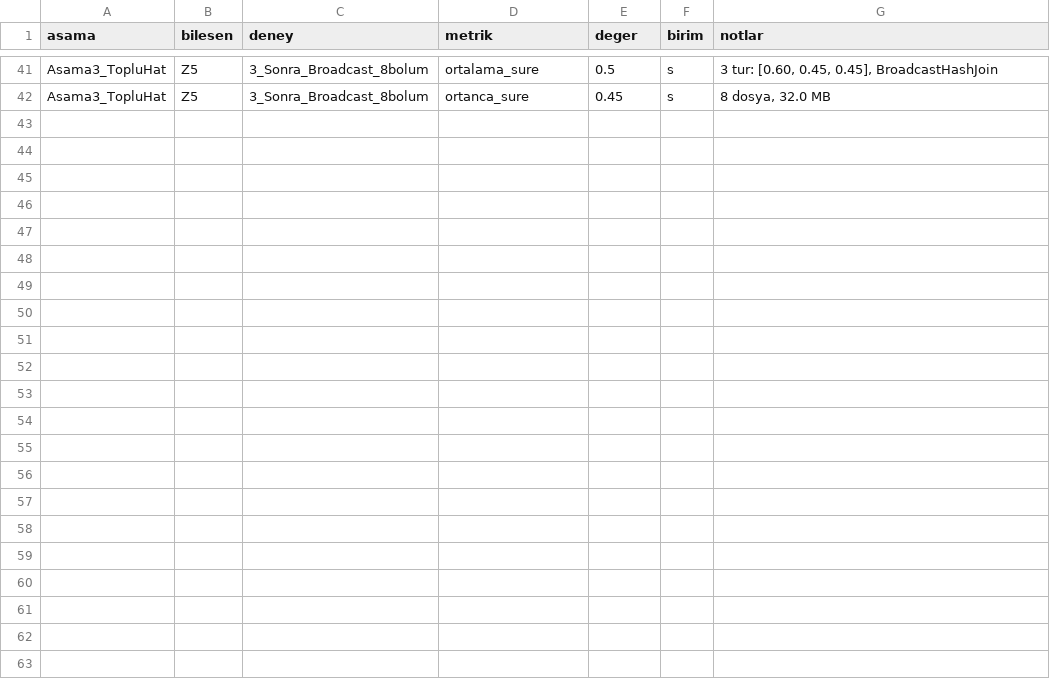
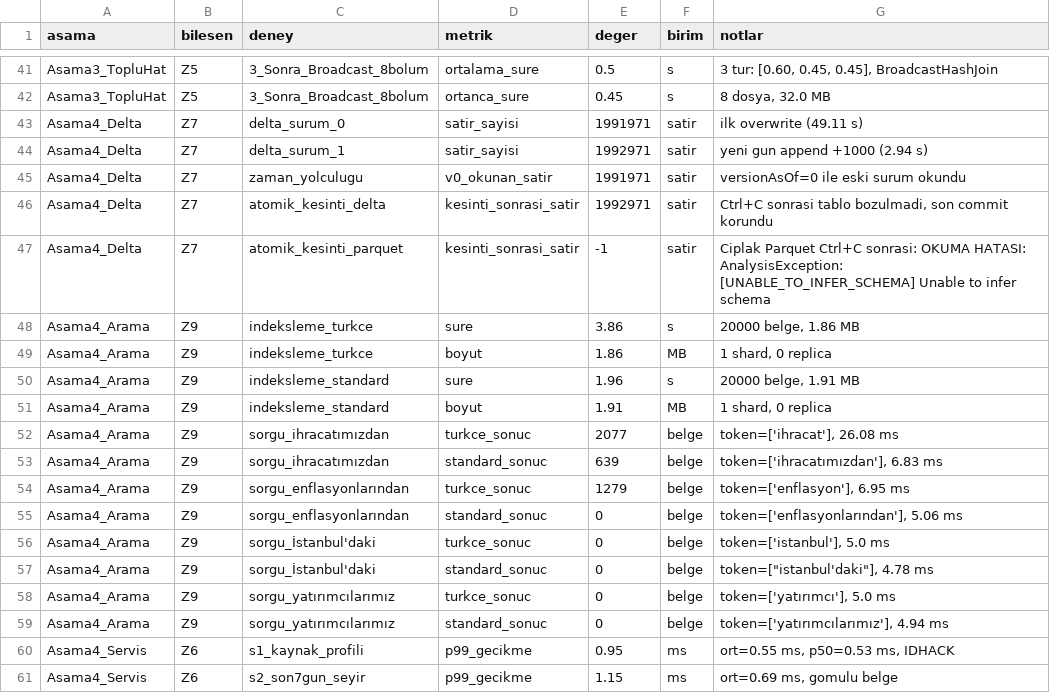
Before and after one commit to goktugsoylu/BSM461_Proje_1A_B231210071, a CSV file: kanit/olcumler.csv, drawn as a sheet; only a part is shown, gaps mark what is left out; the diff covers the shown part only; the diff names each change by its address in the sheet, - before the commit and + after, or states it on an @@ line.

Commit message:
feat: Asama 4 (Delta, ES, MongoDB) ve Asama 5 (Kafka, Spark akis) eklendi

```diff
--- a/kanit/olcumler.csv
+++ b/kanit/olcumler.csv
+row 43: Asama4_Delta | Z7 | delta_surum_0 | satir_sayisi | 1991971 | satir | ilk overwrite (49.11 s)
+row 44: Asama4_Delta | Z7 | delta_surum_1 | satir_sayisi | 1992971 | satir | yeni gun append +1000 (2.94 s)
+row 45: Asama4_Delta | Z7 | zaman_yolculugu | v0_okunan_satir | 1991971 | satir | versionAsOf=0 ile eski surum okundu
+row 46: Asama4_Delta | Z7 | atomik_kesinti_delta | kesinti_sonrasi_satir | 1992971 | satir | Ctrl+C sonrasi tablo bozulmadi, son commit korundu
+row 47: Asama4_Delta | Z7 | atomik_kesinti_parquet | kesinti_sonrasi_satir | -1 | satir | Ciplak Parquet Ctrl+C sonrasi: OKUMA HATASI: AnalysisException: [UNABLE_TO_INFER_SCHEMA] Unable to infer schema
+row 48: Asama4_Arama | Z9 | indeksleme_turkce | sure | 3.86 | s | 20000 belge, 1.86 MB
+row 49: Asama4_Arama | Z9 | indeksleme_turkce | boyut | 1.86 | MB | 1 shard, 0 replica
+row 50: Asama4_Arama | Z9 | indeksleme_standard | sure | 1.96 | s | 20000 belge, 1.91 MB
+row 51: Asama4_Arama | Z9 | indeksleme_standard | boyut | 1.91 | MB | 1 shard, 0 replica
+row 52: Asama4_Arama | Z9 | sorgu_ihracatımızdan | turkce_sonuc | 2077 | belge | token=['ihracat'], 26.08 ms
+row 53: Asama4_Arama | Z9 | sorgu_ihracatımızdan | standard_sonuc | 639 | belge | token=['ihracatımızdan'], 6.83 ms
+row 54: Asama4_Arama | Z9 | sorgu_enflasyonlarından | turkce_sonuc | 1279 | belge | token=['enflasyon'], 6.95 ms
+row 55: Asama4_Arama | Z9 | sorgu_enflasyonlarından | standard_sonuc | 0 | belge | token=['enflasyonlarından'], 5.06 ms
+row 56: Asama4_Arama | Z9 | sorgu_İstanbul'daki | turkce_sonuc | 0 | belge | token=['istanbul'], 5.0 ms
+row 57: Asama4_Arama | Z9 | sorgu_İstanbul'daki | standard_sonuc | 0 | belge | token=["istanbul'daki"], 4.78 ms
+row 58: Asama4_Arama | Z9 | sorgu_yatırımcılarımız | turkce_sonuc | 0 | belge | token=['yatırımcı'], 5.0 ms
+row 59: Asama4_Arama | Z9 | sorgu_yatırımcılarımız | standard_sonuc | 0 | belge | token=['yatırımcılarımız'], 4.94 ms
+row 60: Asama4_Servis | Z6 | s1_kaynak_profili | p99_gecikme | 0.95 | ms | ort=0.55 ms, p50=0.53 ms, IDHACK
+row 61: Asama4_Servis | Z6 | s2_son7gun_seyir | p99_gecikme | 1.15 | ms | ort=0.69 ms, gomulu belge
```
Also changed, not shown: 9 added rows elsewhere in this file, 11 other files.
